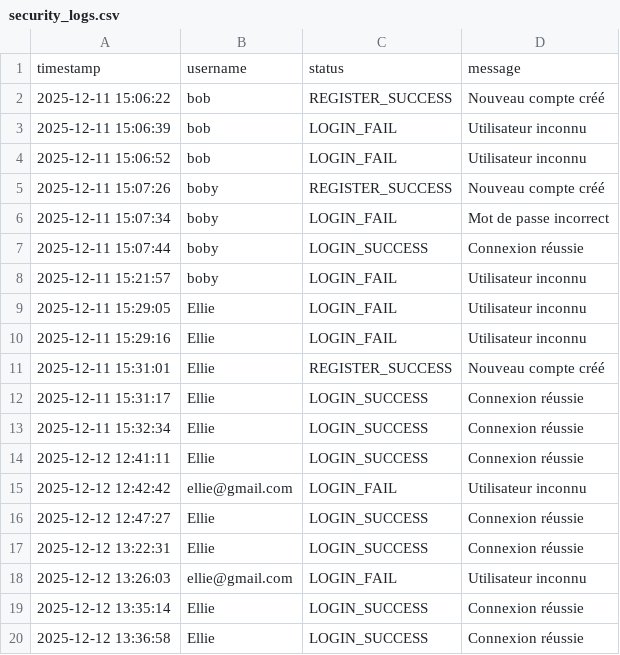
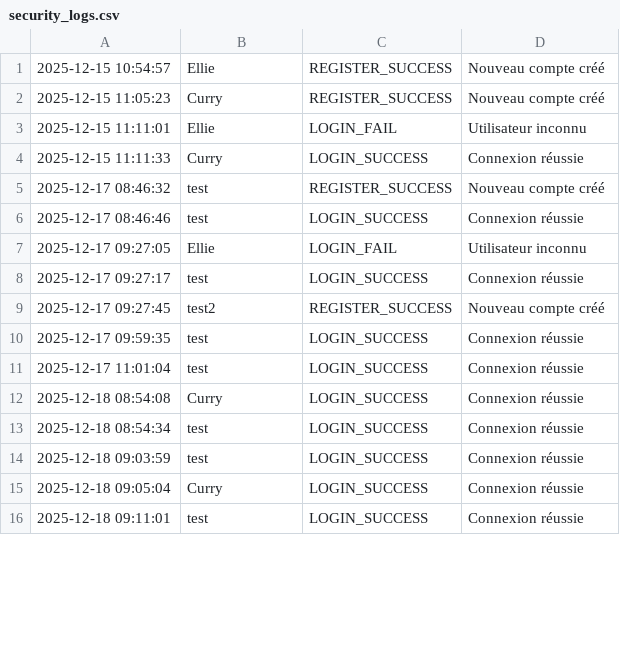
Before and after one commit to LeKroc/algo, a CSV file: security_logs.csv, drawn as a sheet; only a part is shown; the diff covers the shown part only.

```diff
--- a/security_logs.csv
+++ b/security_logs.csv
@@ -1,20 +1,16 @@
-timestamp,username,status,message
-2025-12-11 15:06:22,bob,REGISTER_SUCCESS,Nouveau compte créé
-2025-12-11 15:06:39,bob,LOGIN_FAIL,Utilisateur inconnu
-2025-12-11 15:06:52,bob,LOGIN_FAIL,Utilisateur inconnu
-2025-12-11 15:07:26,boby,REGISTER_SUCCESS,Nouveau compte créé
-2025-12-11 15:07:34,boby,LOGIN_FAIL,Mot de passe incorrect
-2025-12-11 15:07:44,boby,LOGIN_SUCCESS,Connexion réussie
-2025-12-11 15:21:57,boby,LOGIN_FAIL,Utilisateur inconnu
-2025-12-11 15:29:05,Ellie,LOGIN_FAIL,Utilisateur inconnu
-2025-12-11 15:29:16,Ellie,LOGIN_FAIL,Utilisateur inconnu
-2025-12-11 15:31:01,Ellie,REGISTER_SUCCESS,Nouveau compte créé
-2025-12-11 15:31:17,Ellie,LOGIN_SUCCESS,Connexion réussie
-2025-12-11 15:32:34,Ellie,LOGIN_SUCCESS,Connexion réussie
-2025-12-12 12:41:11,Ellie,LOGIN_SUCCESS,Connexion réussie
-2025-12-12 12:42:42,ellie@gmail.com,LOGIN_FAIL,Utilisateur inconnu
-2025-12-12 12:47:27,Ellie,LOGIN_SUCCESS,Connexion réussie
-2025-12-12 13:22:31,Ellie,LOGIN_SUCCESS,Connexion réussie
-2025-12-12 13:26:03,ellie@gmail.com,LOGIN_FAIL,Utilisateur inconnu
-2025-12-12 13:35:14,Ellie,LOGIN_SUCCESS,Connexion réussie
-2025-12-12 13:36:58,Ellie,LOGIN_SUCCESS,Connexion réussie
+2025-12-15 10:54:57,Ellie,REGISTER_SUCCESS,Nouveau compte créé
+2025-12-15 11:05:23,Curry,REGISTER_SUCCESS,Nouveau compte créé
+2025-12-15 11:11:01,Ellie,LOGIN_FAIL,Utilisateur inconnu
+2025-12-15 11:11:33,Curry,LOGIN_SUCCESS,Connexion réussie
+2025-12-17 08:46:32,test,REGISTER_SUCCESS,Nouveau compte créé
+2025-12-17 08:46:46,test,LOGIN_SUCCESS,Connexion réussie
+2025-12-17 09:27:05,Ellie,LOGIN_FAIL,Utilisateur inconnu
+2025-12-17 09:27:17,test,LOGIN_SUCCESS,Connexion réussie
+2025-12-17 09:27:45,test2,REGISTER_SUCCESS,Nouveau compte créé
+2025-12-17 09:59:35,test,LOGIN_SUCCESS,Connexion réussie
+2025-12-17 11:01:04,test,LOGIN_SUCCESS,Connexion réussie
+2025-12-18 08:54:08,Curry,LOGIN_SUCCESS,Connexion réussie
+2025-12-18 08:54:34,test,LOGIN_SUCCESS,Connexion réussie
+2025-12-18 09:03:59,test,LOGIN_SUCCESS,Connexion réussie
+2025-12-18 09:05:04,Curry,LOGIN_SUCCESS,Connexion réussie
+2025-12-18 09:11:01,test,LOGIN_SUCCESS,Connexion réussie
```
Also changed, not shown: 18 added rows, 4 removed rows and 8 edited cells elsewhere in this file, users.csv, 6 other files.
